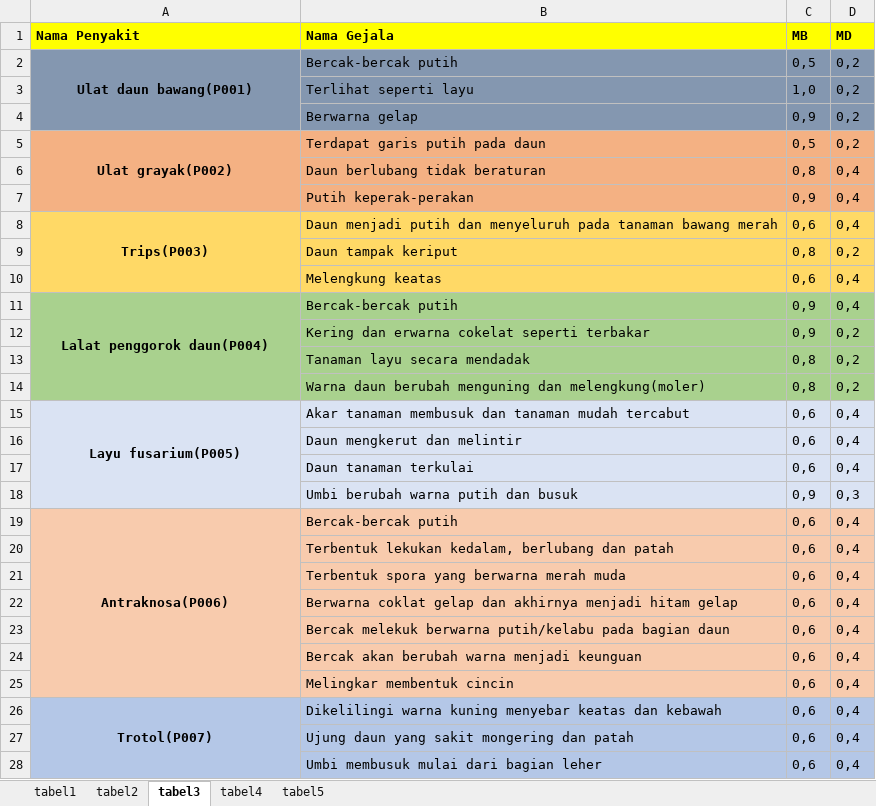
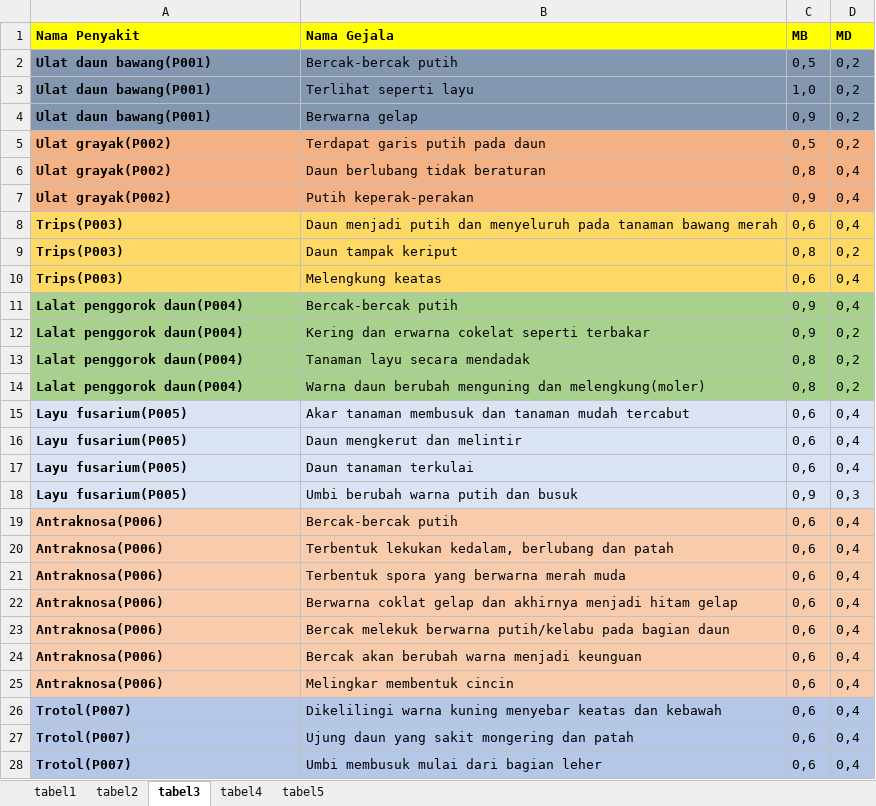
Before and after one commit to Wahyunursahid/hama-dan-penyakit-bawang-merah, an Excel workbook: UAS-PAKAR.xlsx, sheet tabel3, drawn as a sheet; only a part is shown; values as stored, in another font and other column widths than the file's, no borders; the diff covers the shown part only; the diff names each change by its address in the sheet, - before the commit and + after, or states it on an @@ line.

Commit message:
Add files via upload

```diff
--- a/UAS-PAKAR.xlsx (sheet tabel3)
+++ b/UAS-PAKAR.xlsx (sheet tabel3)
-A2 alignment: center
+A2 alignment: left
-A2:A4 merged
-A3:A4 (Nama Penyakit): (empty)
+A3:A4 (Nama Penyakit): Ulat daun bawang(P001)
-A5 alignment: center
+A5 alignment: left
-A5:A7 merged
-A6:A7 (Nama Penyakit): (empty)
+A6:A7 (Nama Penyakit): Ulat grayak(P002)
-A8 alignment: center
+A8 alignment: left
-A8:A10 merged
-A9:A10 (Nama Penyakit): (empty)
+A9:A10 (Nama Penyakit): Trips(P003)
-A11 alignment: center
+A11 alignment: left
-A11:A14 merged
-A12:A14 (Nama Penyakit): (empty)
+A12:A14 (Nama Penyakit): Lalat penggorok daun(P004)
-A15 alignment: center
+A15 alignment: left
-A15:A18 merged
-A16:A18 (Nama Penyakit): (empty)
+A16:A18 (Nama Penyakit): Layu fusarium(P005)
-A19 alignment: center
+A19 alignment: left
-A19:A25 merged
-A20:A25 (Nama Penyakit): (empty)
+A20:A25 (Nama Penyakit): Antraknosa(P006)
-A26 alignment: center
+A26 alignment: left
-A26:A29 merged
-A27:A28 (Nama Penyakit): (empty)
+A27:A28 (Nama Penyakit): Trotol(P007)
```
Also changed, not shown: 1 edited cell elsewhere in this sheet.
